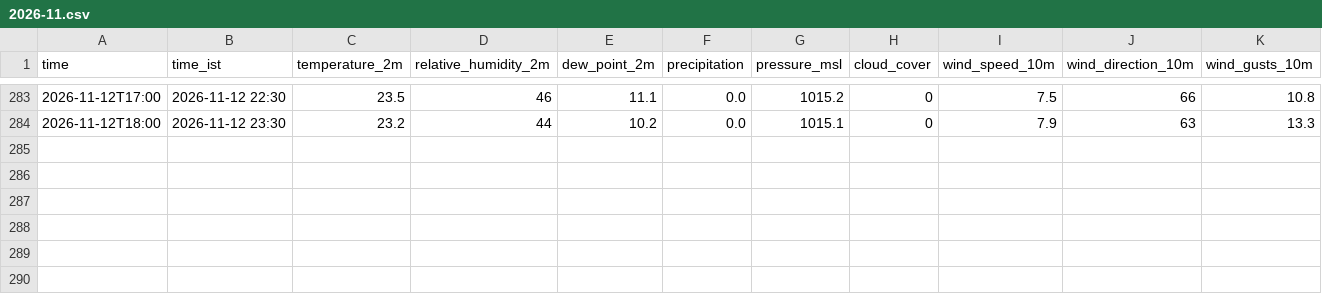
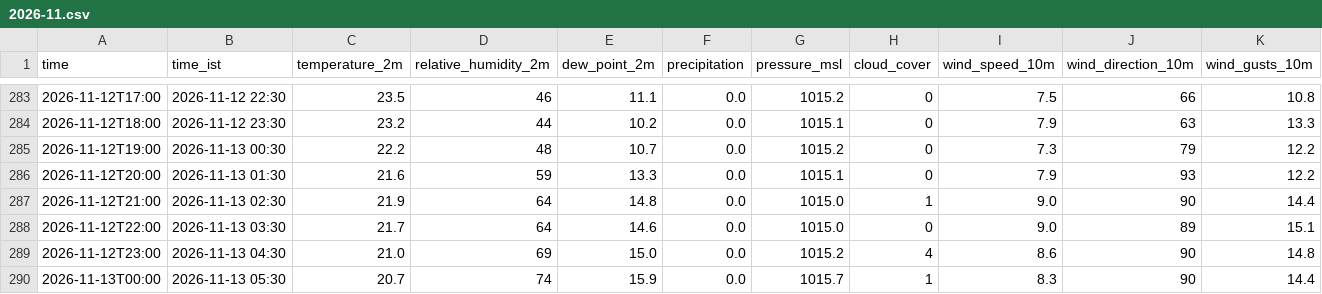
Before and after one commit to rahul-1419/weather_collection-, a CSV file: data/2026-11.csv, drawn as a sheet; only a part is shown, gaps mark what is left out; rows hold the shown columns only; the diff names each change by its address in the sheet, - before the commit and + after, or states it on an @@ line.

Commit message:
data: 2026-11-13 00:06 UTC

```diff
--- a/data/2026-11.csv
+++ b/data/2026-11.csv
+row 285: 2026-11-12T19:00 | 2026-11-13 00:30 | 22.2 | 48 | 10.7 | 0.0 | 1015.2 | 0 | 7.3 | 79 | 12.2
+row 286: 2026-11-12T20:00 | 2026-11-13 01:30 | 21.6 | 59 | 13.3 | 0.0 | 1015.1 | 0 | 7.9 | 93 | 12.2
+row 287: 2026-11-12T21:00 | 2026-11-13 02:30 | 21.9 | 64 | 14.8 | 0.0 | 1015.0 | 1 | 9.0 | 90 | 14.4
+row 288: 2026-11-12T22:00 | 2026-11-13 03:30 | 21.7 | 64 | 14.6 | 0.0 | 1015.0 | 0 | 9.0 | 89 | 15.1
+row 289: 2026-11-12T23:00 | 2026-11-13 04:30 | 21.0 | 69 | 15.0 | 0.0 | 1015.2 | 4 | 8.6 | 90 | 14.8
+row 290: 2026-11-13T00:00 | 2026-11-13 05:30 | 20.7 | 74 | 15.9 | 0.0 | 1015.7 | 1 | 8.3 | 90 | 14.4
```
Also changed, not shown: 1 other file.
